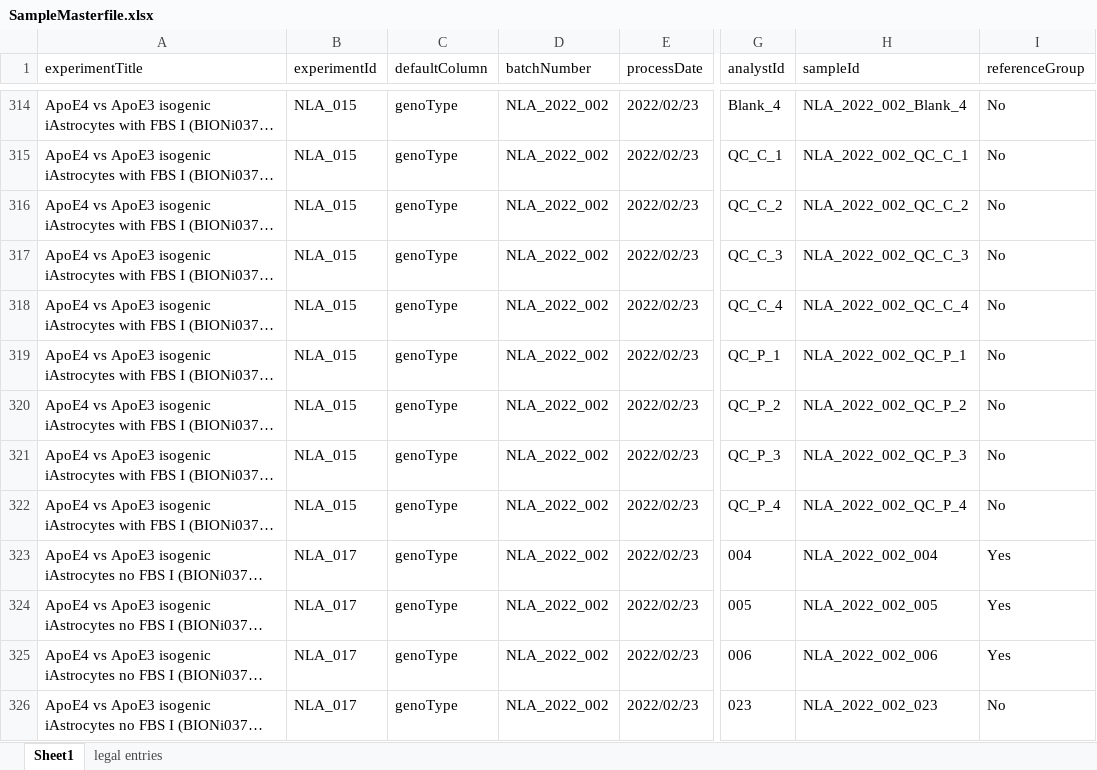
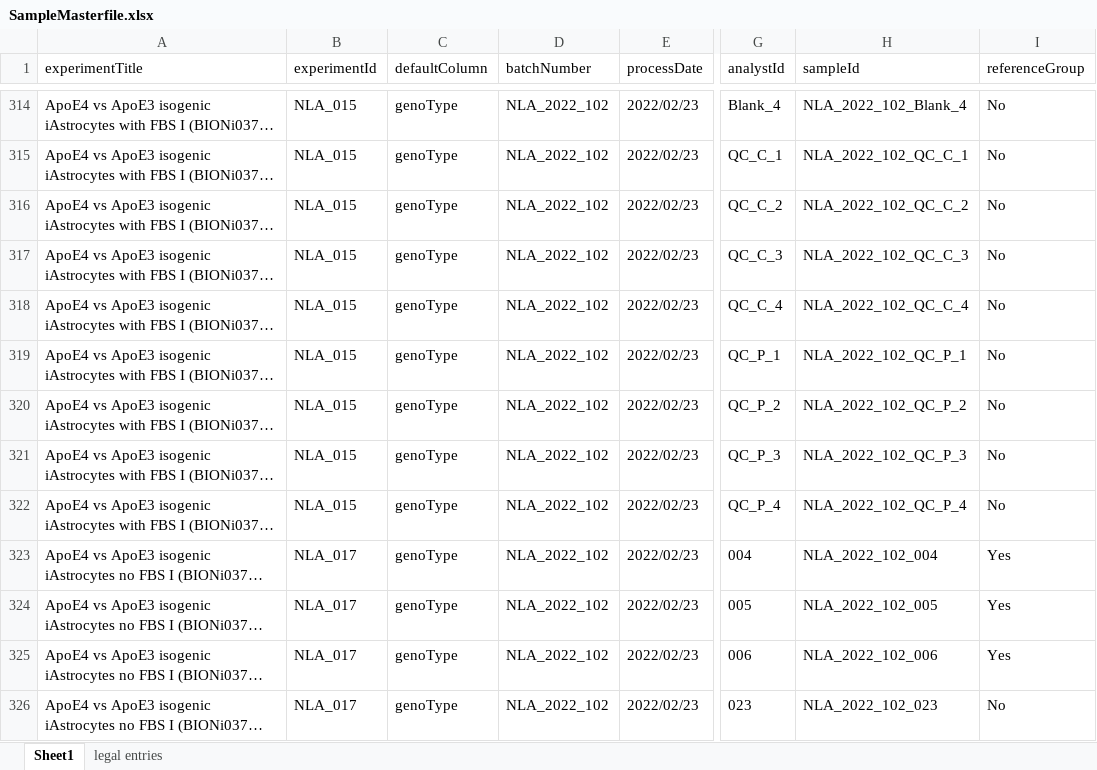
Before and after one commit to CPM-Metabolomics-Lipidomics/soda-light, an Excel workbook: data/Database/SampleMasterfile.xlsx, sheet Sheet1, drawn as a sheet; only a part is shown, gaps mark what is left out; long unchanged cells end in …; values as stored, in another font and other column widths than the file's, no borders; charts and pictures and conditional formats not drawn; the diff covers the shown part only; the diff names each change by its address in the sheet, - before the commit and + after, or states it on an @@ line.

Commit message:
Fixed few comparison, using not batch corrected data now.

```diff
--- a/data/Database/SampleMasterfile.xlsx (sheet Sheet1)
+++ b/data/Database/SampleMasterfile.xlsx (sheet Sheet1)
-D314:D326 (batchNumber): NLA_2022_002
+D314:D326 (batchNumber): NLA_2022_102
-H314 (sampleId): NLA_2022_002_Blank_4
+H314 (sampleId): NLA_2022_102_Blank_4
-H315 (sampleId): NLA_2022_002_QC_C_1
+H315 (sampleId): NLA_2022_102_QC_C_1
-H316 (sampleId): NLA_2022_002_QC_C_2
+H316 (sampleId): NLA_2022_102_QC_C_2
-H317 (sampleId): NLA_2022_002_QC_C_3
+H317 (sampleId): NLA_2022_102_QC_C_3
-H318 (sampleId): NLA_2022_002_QC_C_4
+H318 (sampleId): NLA_2022_102_QC_C_4
-H319 (sampleId): NLA_2022_002_QC_P_1
+H319 (sampleId): NLA_2022_102_QC_P_1
-H320 (sampleId): NLA_2022_002_QC_P_2
+H320 (sampleId): NLA_2022_102_QC_P_2
-H321 (sampleId): NLA_2022_002_QC_P_3
+H321 (sampleId): NLA_2022_102_QC_P_3
-H322 (sampleId): NLA_2022_002_QC_P_4
+H322 (sampleId): NLA_2022_102_QC_P_4
-H323 (sampleId): NLA_2022_002_004
+H323 (sampleId): NLA_2022_102_004
-H324 (sampleId): NLA_2022_002_005
+H324 (sampleId): NLA_2022_102_005
-H325 (sampleId): NLA_2022_002_006
+H325 (sampleId): NLA_2022_102_006
-H326 (sampleId): NLA_2022_002_023
+H326 (sampleId): NLA_2022_102_023
```
Also changed, not shown: 482 moved rows and 80 edited cells elsewhere in this sheet, formulas that keep their value, 2 other files.
